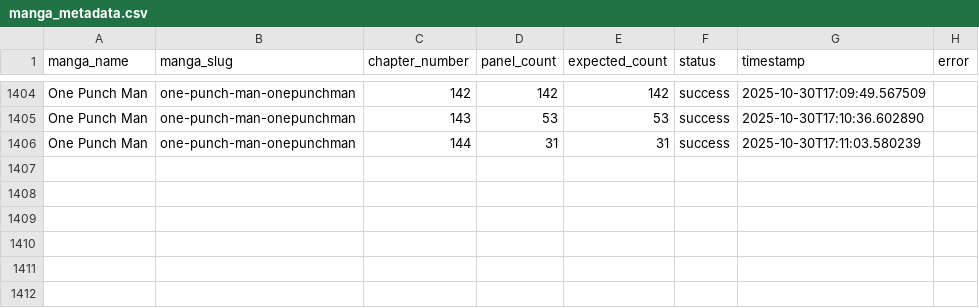
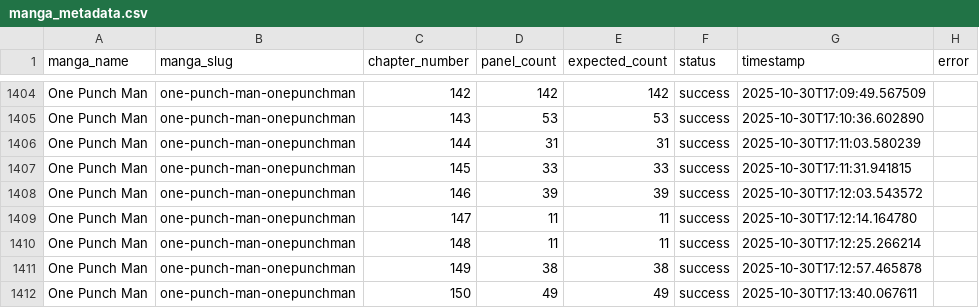
Before and after one commit to SafnasKaldeen/HiManga, a CSV file: public/manga_metadata.csv, drawn as a sheet; only a part is shown, gaps mark what is left out; the diff names each change by its address in the sheet, - before the commit and + after, or states it on an @@ line.

```diff
--- a/public/manga_metadata.csv
+++ b/public/manga_metadata.csv
+row 1407: One Punch Man | one-punch-man-onepunchman | 145 | 33 | 33 | success | 2025-10-30T17:11:31.941815
+row 1408: One Punch Man | one-punch-man-onepunchman | 146 | 39 | 39 | success | 2025-10-30T17:12:03.543572
+row 1409: One Punch Man | one-punch-man-onepunchman | 147 | 11 | 11 | success | 2025-10-30T17:12:14.164780
+row 1410: One Punch Man | one-punch-man-onepunchman | 148 | 11 | 11 | success | 2025-10-30T17:12:25.266214
+row 1411: One Punch Man | one-punch-man-onepunchman | 149 | 38 | 38 | success | 2025-10-30T17:12:57.465878
+row 1412: One Punch Man | one-punch-man-onepunchman | 150 | 49 | 49 | success | 2025-10-30T17:13:40.067611
```
Also changed, not shown: 1 other file.
